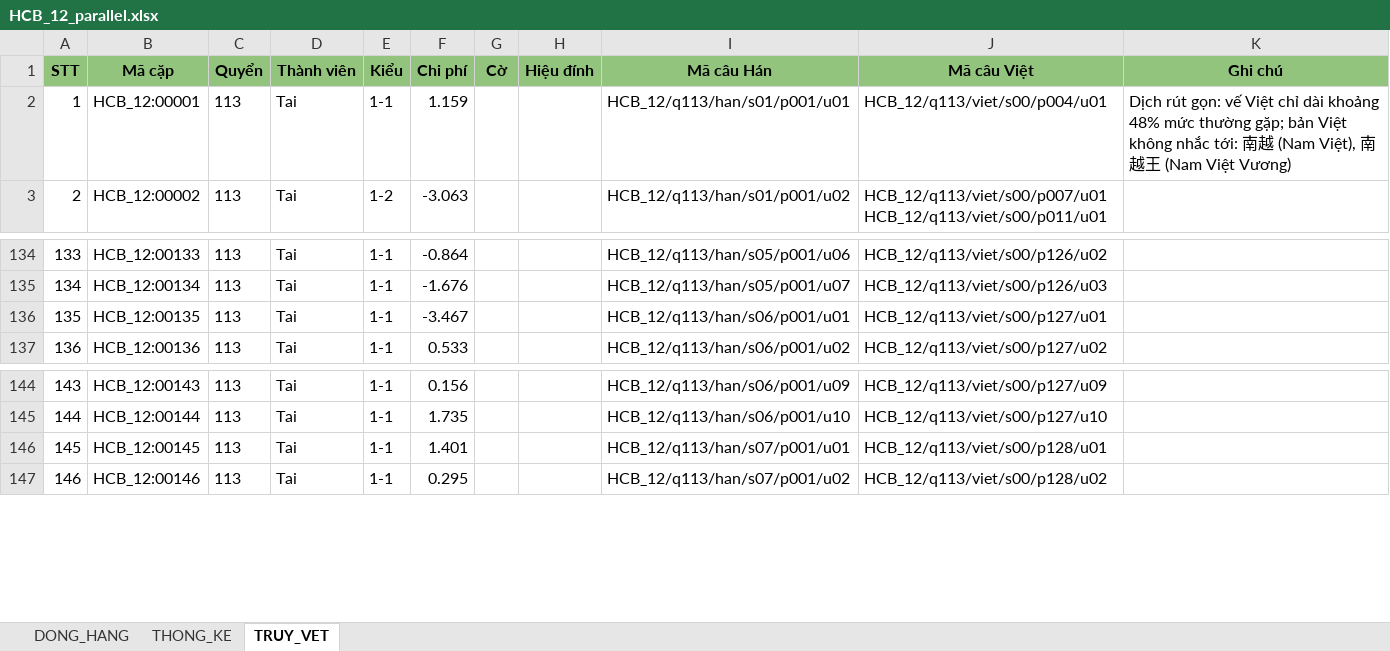
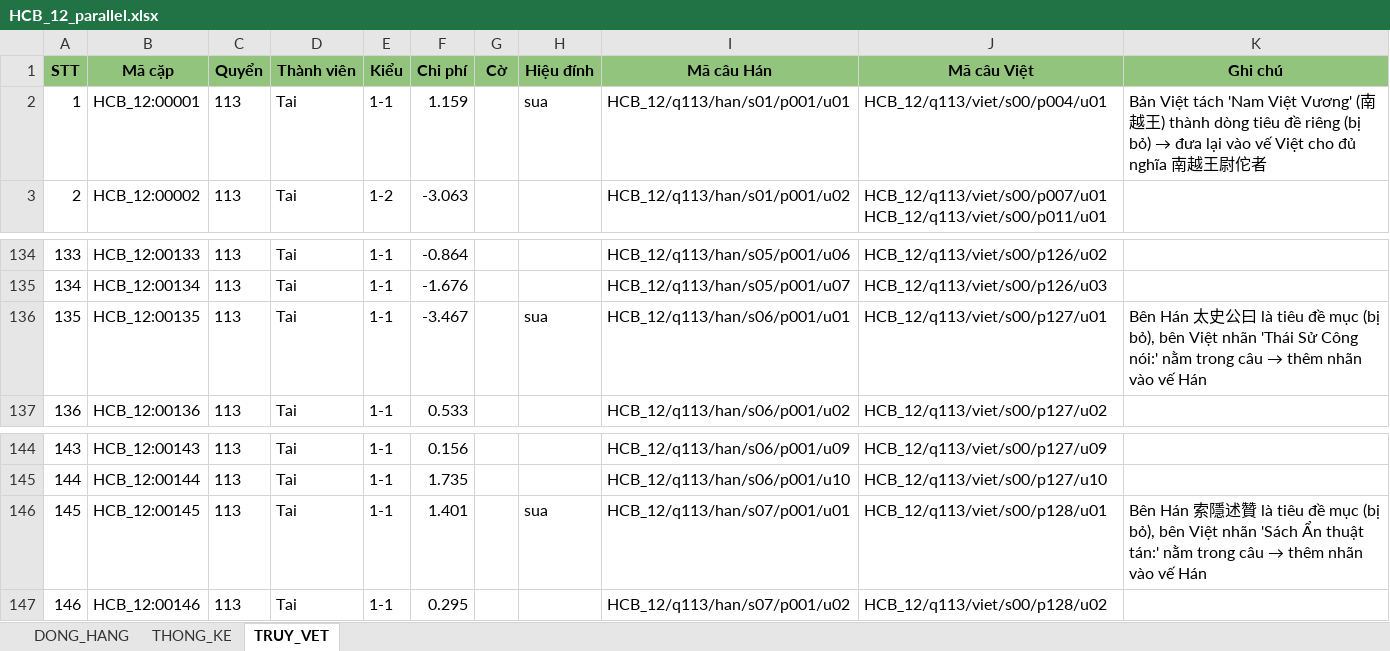
Before and after one commit to 24122039Kien/NLP-GK-24TNT, an Excel workbook: CV02_HCB_12/04_dong_hang/HCB_12_parallel.xlsx, sheet TRUY_VET, drawn as a sheet; only a part is shown, gaps mark what is left out; values as stored, in another font and other column widths than the file's, no borders; the diff names each change by its address in the sheet, - before the commit and + after, or states it on an @@ line.

Commit message:
Đợt 3 bổ sung: sửa tay 3 cặp HCB_12 thiếu nhãn do máy bỏ tiêu đề (南越王, 太史公曰, 索隱述贊); thêm quy tắc sửa tay cho chính xác (human in the loop)

```diff
--- a/CV02_HCB_12/04_dong_hang/HCB_12_parallel.xlsx (sheet TRUY_VET)
+++ b/CV02_HCB_12/04_dong_hang/HCB_12_parallel.xlsx (sheet TRUY_VET)
-H2 (Hiệu đính): (empty)
+H2 (Hiệu đính): sua
@@ K2 (Ghi chú): Dịch rút gọn: vế Việt chỉ dài khoảng 48% mức thường gặp; bản Việt không nhắc tới: 南越 (Nam Việt), 南越王 (Nam Việt Vương) → Bản Việt tách 'Nam Việt Vương' (南越王) thành dòng tiêu đề riêng (bị bỏ) → đưa lại vào vế Việt cho đủ nghĩa 南越王尉佗者 @@
-H136 (Hiệu đính): (empty)
+H136 (Hiệu đính): sua
@@ K136 (Ghi chú): (empty) → Bên Hán 太史公曰 là tiêu đề mục (bị bỏ), bên Việt nhãn 'Thái Sử Công nói:' nằm trong câu → thêm nhãn vào vế Hán @@
-H146 (Hiệu đính): (empty)
+H146 (Hiệu đính): sua
@@ K146 (Ghi chú): (empty) → Bên Hán 索隱述贊 là tiêu đề mục (bị bỏ), bên Việt nhãn 'Sách Ẩn thuật tán:' nằm trong câu → thêm nhãn vào vế Hán @@
```
Also changed, not shown: sheet DONG_HANG, sheet THONG_KE, 7 other files.
